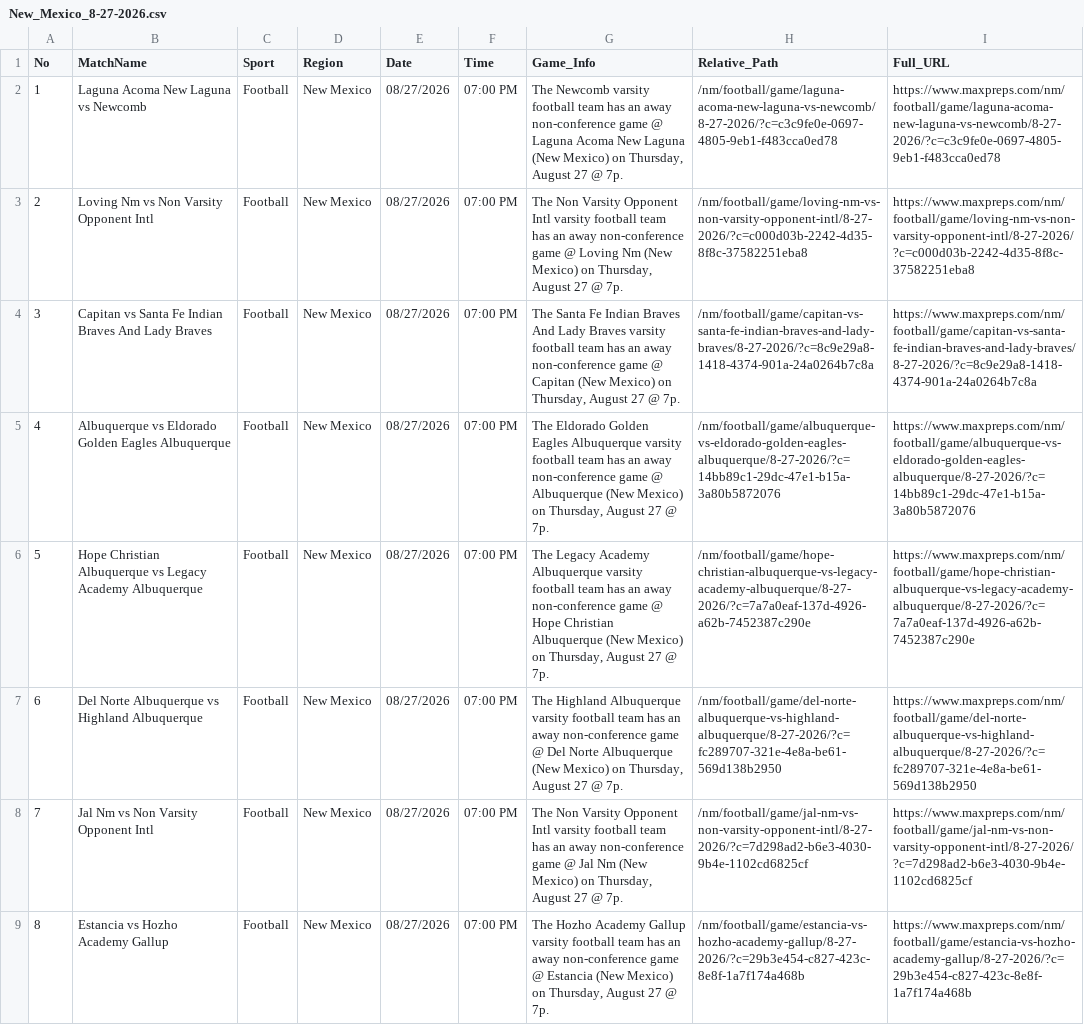
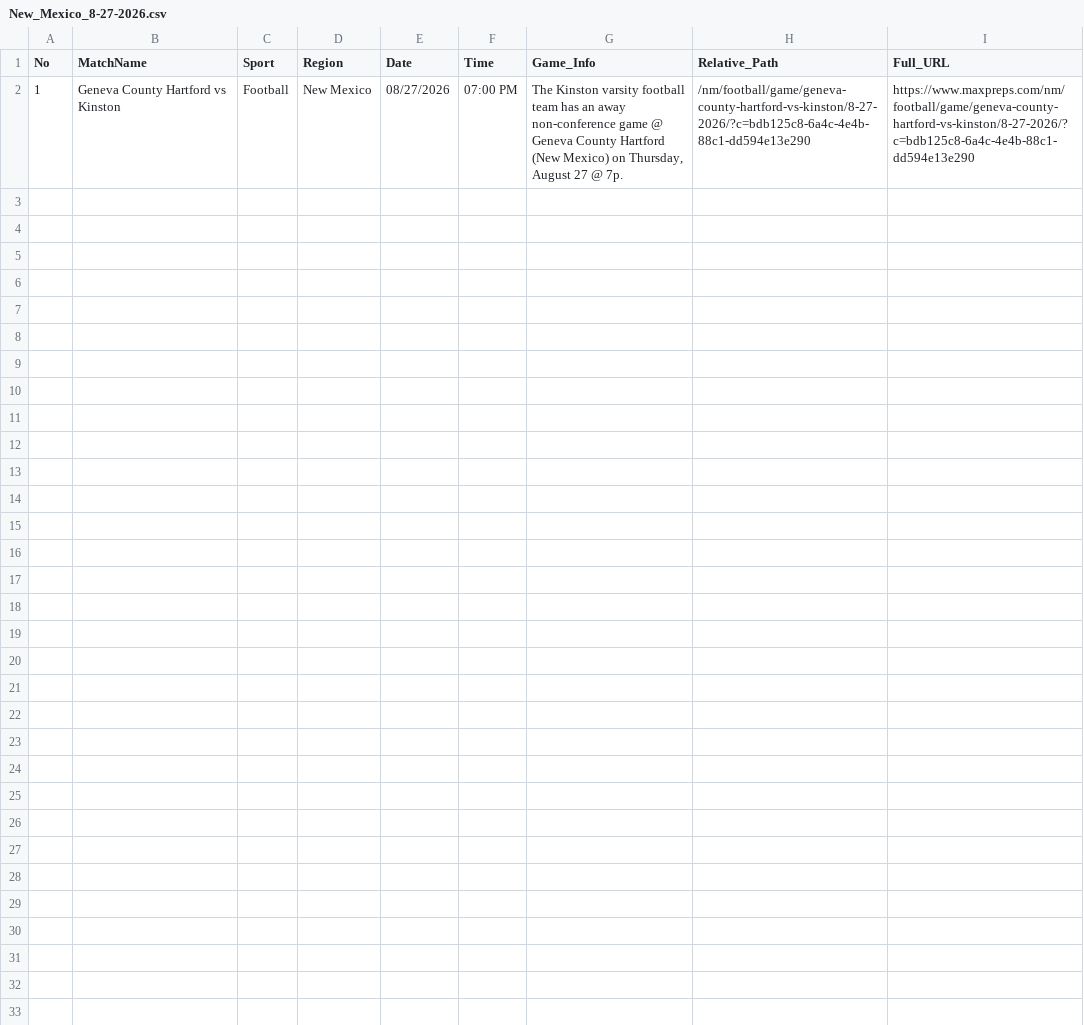
Before and after one commit to abanggelo321-wq/post, a CSV file: csv/New_Mexico_8-27-2026.csv, drawn as a sheet.

Commit message:
Auto-upload CSV: New_Mexico_8-27-2026.csv via Cloudflare Worker

```diff
--- a/csv/New_Mexico_8-27-2026.csv
+++ b/csv/New_Mexico_8-27-2026.csv
@@ -1,9 +1,2 @@
 No,MatchName,Sport,Region,Date,Time,Game_Info,Relative_Path,Full_URL
-1,"Laguna Acoma New Laguna vs Newcomb",Football,"New Mexico",08/27/2026,07:00 PM,"The Newcomb varsity football team has an away non-conference game @ Laguna Acoma New Laguna (New Mexico) on Thursday, August 27 @ 7p.","/nm/football/game/laguna-acoma-new-laguna-vs-newcomb/8-27-2026/?c=c3c9fe0e-0697-4805-9eb1-f483cca0ed78","https://www.maxpreps.com/nm/football/game/laguna-acoma-new-laguna-vs-newcomb/8-27-2026/?c=c3c9fe0e-0697-4805-9eb1-f483cca0ed78"
-2,"Loving Nm vs Non Varsity Opponent Intl",Football,"New Mexico",08/27/2026,07:00 PM,"The Non Varsity Opponent Intl varsity football team has an away non-conference game @ Loving Nm (New Mexico) on Thursday, August 27 @ 7p.","/nm/football/game/loving-nm-vs-non-varsity-opponent-intl/8-27-2026/?c=c000d03b-2242-4d35-8f8c-37582251eba8","https://www.maxpreps.com/nm/football/game/loving-nm-vs-non-varsity-opponent-intl/8-27-2026/?c=c000d03b-2242-4d35-8f8c-37582251eba8"
-3,"Capitan vs Santa Fe Indian Braves And Lady Braves",Football,"New Mexico",08/27/2026,07:00 PM,"The Santa Fe Indian Braves And Lady Braves varsity football team has an away non-conference game @ Capitan (New Mexico) on Thursday, August 27 @ 7p.","/nm/football/game/capitan-vs-santa-fe-indian-braves-and-lady-braves/8-27-2026/?c=8c9e29a8-1418-4374-901a-24a0264b7c8a","https://www.maxpreps.com/nm/football/game/capitan-vs-santa-fe-indian-braves-and-lady-braves/8-27-2026/?c=8c9e29a8-1418-4374-901a-24a0264b7c8a"
-4,"Albuquerque vs Eldorado Golden Eagles Albuquerque",Football,"New Mexico",08/27/2026,07:00 PM,"The Eldorado Golden Eagles Albuquerque varsity football team has an away non-conference game @ Albuquerque (New Mexico) on Thursday, August 27 @ 7p.","/nm/football/game/albuquerque-vs-eldorado-golden-eagles-albuquerque/8-27-2026/?c=14bb89c1-29dc-47e1-b15a-3a80b5872076","https://www.maxpreps.com/nm/football/game/albuquerque-vs-eldorado-golden-eagles-albuquerque/8-27-2026/?c=14bb89c1-29dc-47e1-b15a-3a80b5872076"
-5,"Hope Christian Albuquerque vs Legacy Academy Albuquerque",Football,"New Mexico",08/27/2026,07:00 PM,"The Legacy Academy Albuquerque varsity football team has an away non-conference game @ Hope Christian Albuquerque (New Mexico) on Thursday, August 27 @ 7p.","/nm/football/game/hope-christian-albuquerque-vs-legacy-academy-albuquerque/8-27-2026/?c=7a7a0eaf-137d-4926-a62b-7452387c290e","https://www.maxpreps.com/nm/football/game/hope-christian-albuquerque-vs-legacy-academy-albuquerque/8-27-2026/?c=7a7a0eaf-137d-4926-a62b-7452387c290e"
-6,"Del Norte Albuquerque vs Highland Albuquerque",Football,"New Mexico",08/27/2026,07:00 PM,"The Highland Albuquerque varsity football team has an away non-conference game @ Del Norte Albuquerque (New Mexico) on Thursday, August 27 @ 7p.","/nm/football/game/del-norte-albuquerque-vs-highland-albuquerque/8-27-2026/?c=fc289707-321e-4e8a-be61-569d138b2950","https://www.maxpreps.com/nm/football/game/del-norte-albuquerque-vs-highland-albuquerque/8-27-2026/?c=fc289707-321e-4e8a-be61-569d138b2950"
-7,"Jal Nm vs Non Varsity Opponent Intl",Football,"New Mexico",08/27/2026,07:00 PM,"The Non Varsity Opponent Intl varsity football team has an away non-conference game @ Jal Nm (New Mexico) on Thursday, August 27 @ 7p.","/nm/football/game/jal-nm-vs-non-varsity-opponent-intl/8-27-2026/?c=7d298ad2-b6e3-4030-9b4e-1102cd6825cf","https://www.maxpreps.com/nm/football/game/jal-nm-vs-non-varsity-opponent-intl/8-27-2026/?c=7d298ad2-b6e3-4030-9b4e-1102cd6825cf"
-8,"Estancia vs Hozho Academy Gallup",Football,"New Mexico",08/27/2026,07:00 PM,"The Hozho Academy Gallup varsity football team has an away non-conference game @ Estancia (New Mexico) on Thursday, August 27 @ 7p.","/nm/football/game/estancia-vs-hozho-academy-gallup/8-27-2026/?c=29b3e454-c827-423c-8e8f-1a7f174a468b","https://www.maxpreps.com/nm/football/game/estancia-vs-hozho-academy-gallup/8-27-2026/?c=29b3e454-c827-423c-8e8f-1a7f174a468b"
+1,"Geneva County Hartford vs Kinston",Football,"New Mexico",08/27/2026,07:00 PM,"The Kinston varsity football team has an away non-conference game @ Geneva County Hartford (New Mexico) on Thursday, August 27 @ 7p.","/nm/football/game/geneva-county-hartford-vs-kinston/8-27-2026/?c=bdb125c8-6a4c-4e4b-88c1-dd594e13e290","https://www.maxpreps.com/nm/football/game/geneva-county-hartford-vs-kinston/8-27-2026/?c=bdb125c8-6a4c-4e4b-88c1-dd594e13e290"
```
